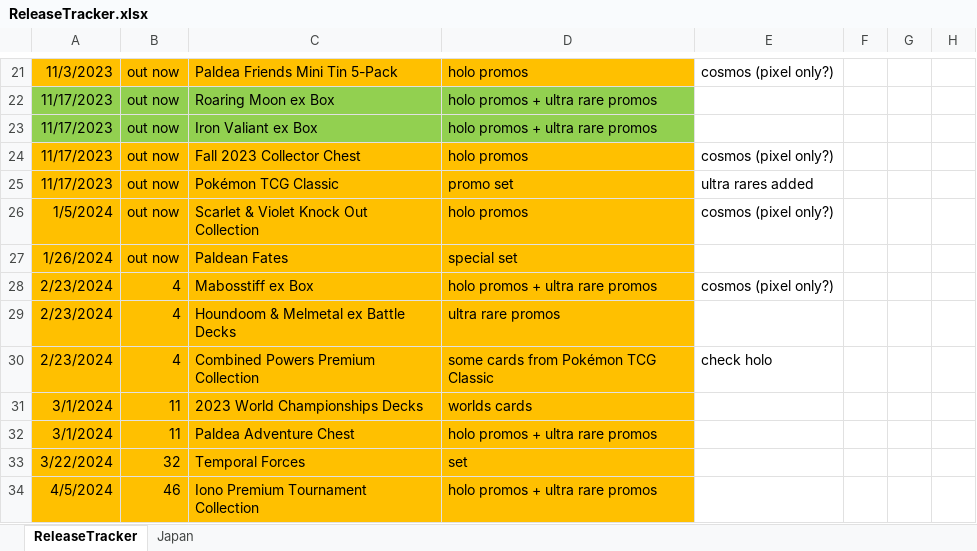
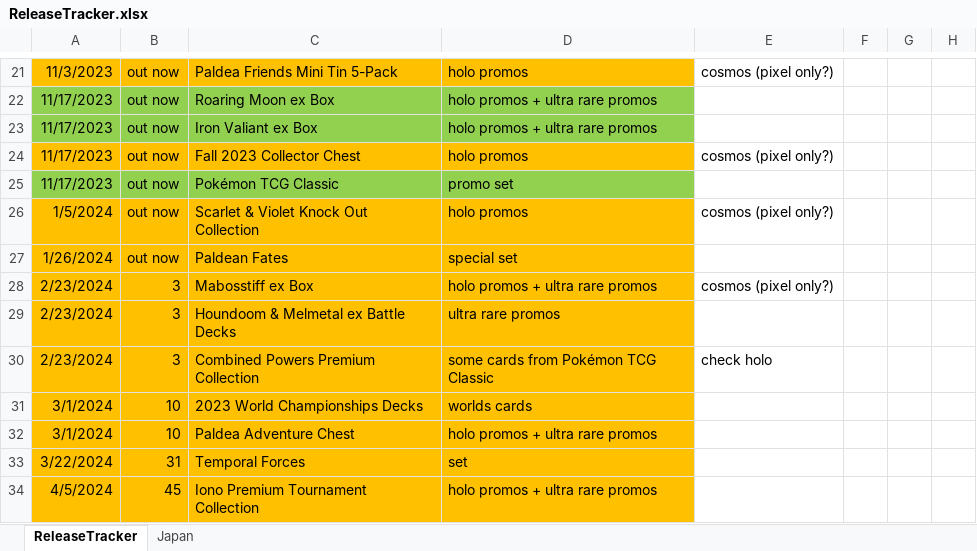
Before and after one commit to SplattyDS/Pokemon-TCG-Collection-Tracker, an Excel workbook: ReleaseTracker.xlsx, sheet ReleaseTracker, drawn as a sheet; only a part is shown, gaps mark what is left out; values as stored, in another font and other column widths than the file's, no borders; the diff names each change by its address in the sheet, - before the commit and + after, or states it on an @@ line.

```diff
--- a/ReleaseTracker.xlsx (sheet ReleaseTracker)
+++ b/ReleaseTracker.xlsx (sheet ReleaseTracker)
-A25:D25 fill: #FFC000
+A25:D25 fill: #92D050
-E25: ultra rares added
+E25: (empty)
-B28:B30: 4
+B28:B30: 3
-B31:B32: 11
+B31:B32: 10
-B33: 32
+B33: 31
-B34: 46
+B34: 45
```
Also changed, not shown: sheet Japan, 26 other files.
